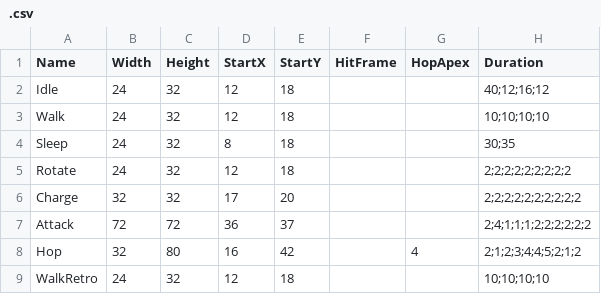
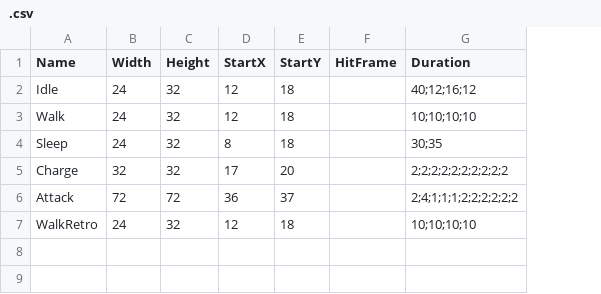
Before and after one commit to warebuf/fd3_fe, a CSV file: static/sprites/1/.csv, drawn as a sheet; removed rows and columns are numbered as before the commit, all else as after; the diff names each change by its address in the sheet, - before the commit and + after, or states it on an @@ line.

```diff
--- a/static/sprites/1/.csv
+++ b/static/sprites/1/.csv
-column G (HopApex), empty
-row 5: Rotate | 24 | 32 | 12 | 18 |  |  | 2;2;2;2;2;2;2;2;2
-row 8: Hop | 32 | 80 | 16 | 42 |  | 4 | 2;1;2;3;4;4;5;2;1;2
```
Also changed, not shown: src/routes/match/[id]/ui/bitmaps/sprites.csv, static/sprites/2/.csv, 21 other files.
